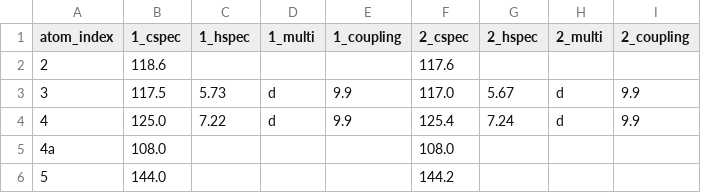
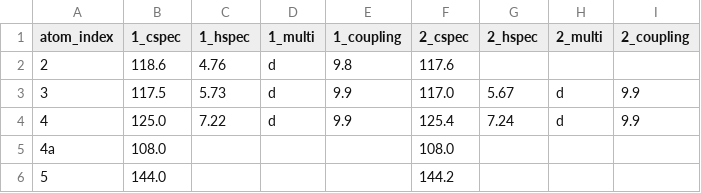
Before and after one commit to liningtonlab/html-parser, a CSV file: nmr_html_parser/table_example.csv, drawn as a sheet; only a part is shown.

Commit message:
Proper Output, Next Step: Turn New Dictionary into output format
Need to:
- sort out for each compound,
- split into h/c NMR,
- add metadata,
- add atom indexes to each dictionary in list of shifts for spectrum,

```diff
--- a/nmr_html_parser/table_example.csv
+++ b/nmr_html_parser/table_example.csv
@@ -1,3 +1,3 @@
 "atom_index","1_cspec","1_hspec","1_multi","1_coupling","2_cspec","2_hspec","2_multi","2_coupling"
-"2","118.6","","","","117.6","","",""
+"2","118.6","4.76","d","9.8","117.6","","",""
 "3","117.5","5.73","d","9.9","117.0","5.67","d","9.9"
```
Also changed, not shown: 3 other files.
